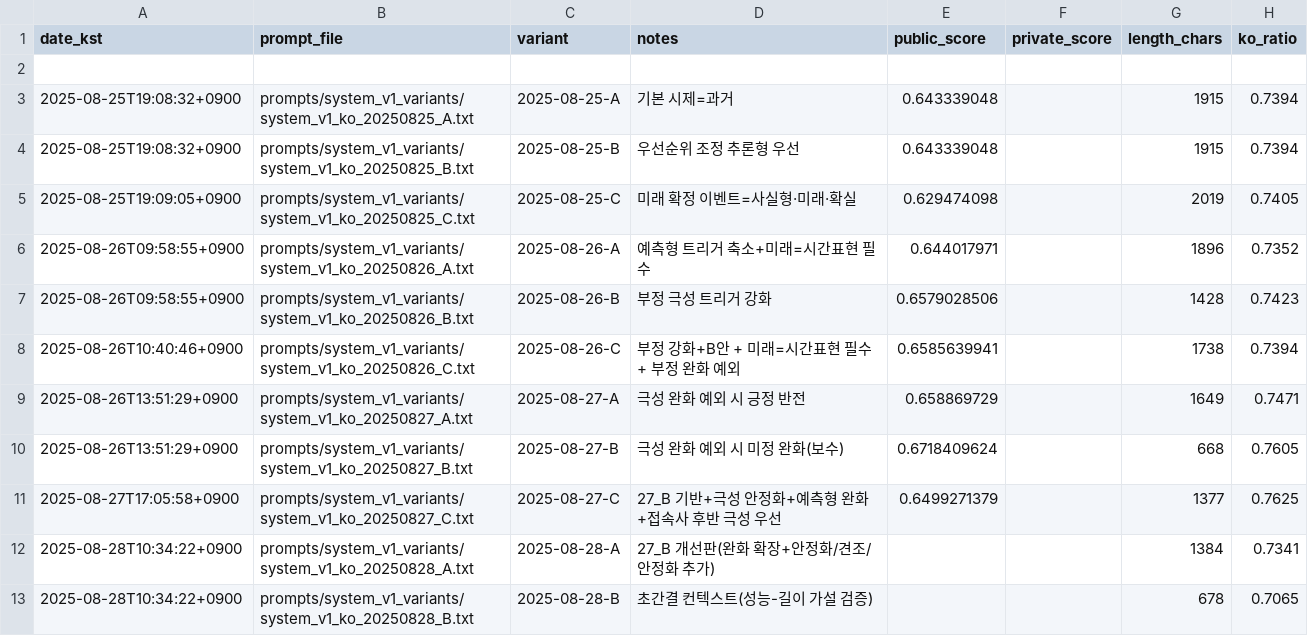
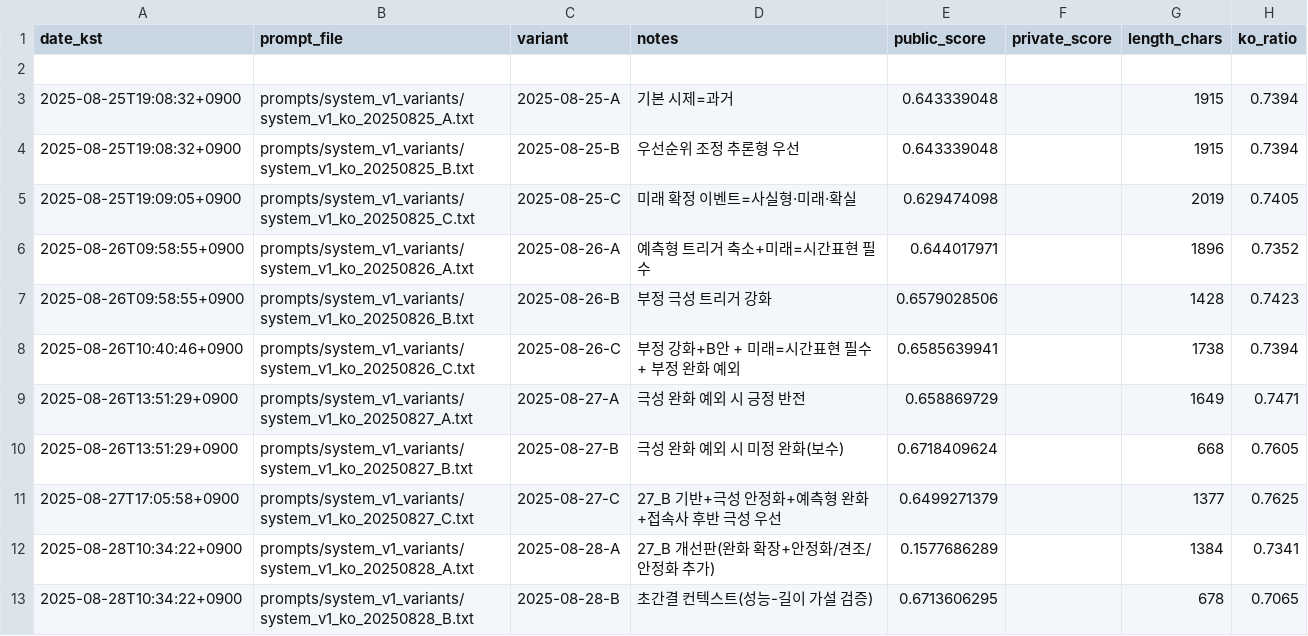
Before and after one commit to sinbumu/KT_Track2_PromptEngineeringOperations, a CSV file: experiments/experiments.csv, drawn as a sheet.

```diff
--- a/experiments/experiments.csv
+++ b/experiments/experiments.csv
@@ -11,3 +11,3 @@ date_kst,prompt_file,variant,notes,public_score,private_score,length_chars,ko_ra
 2025-08-27T17:05:58+0900,prompts/system_v1_variants/system_v1_ko_20250827_C.txt,2025-08-27-C,27_B 기반+극성 안정화+예측형 완화+접속사 후반 극성 우선,0.6499271379,,1377,0.7625
-2025-08-28T10:34:22+0900,prompts/system_v1_variants/system_v1_ko_20250828_A.txt,2025-08-28-A,27_B 개선판(완화 확장+안정화/견조/안정화 추가),,,1384,0.7341
-2025-08-28T10:34:22+0900,prompts/system_v1_variants/system_v1_ko_20250828_B.txt,2025-08-28-B,초간결 컨텍스트(성능-길이 가설 검증),,,678,0.7065
+2025-08-28T10:34:22+0900,prompts/system_v1_variants/system_v1_ko_20250828_A.txt,2025-08-28-A,27_B 개선판(완화 확장+안정화/견조/안정화 추가),0.1577686289,,1384,0.7341
+2025-08-28T10:34:22+0900,prompts/system_v1_variants/system_v1_ko_20250828_B.txt,2025-08-28-B,초간결 컨텍스트(성능-길이 가설 검증),0.6713606295,,678,0.7065
```
Also changed, not shown: 1 other file.
